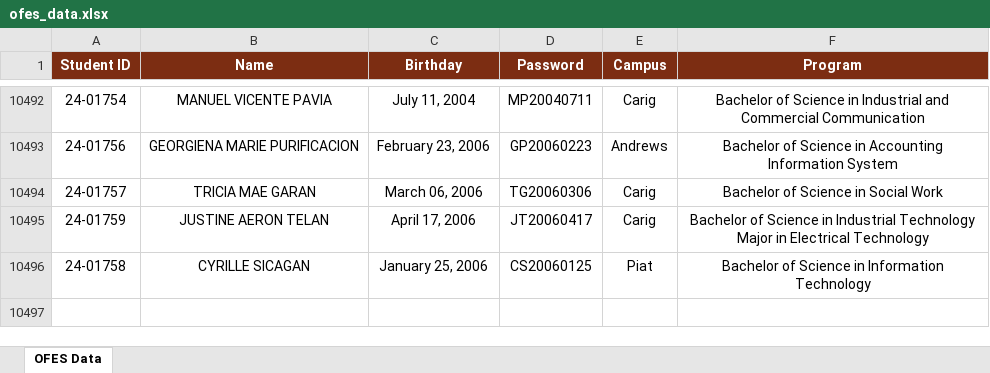
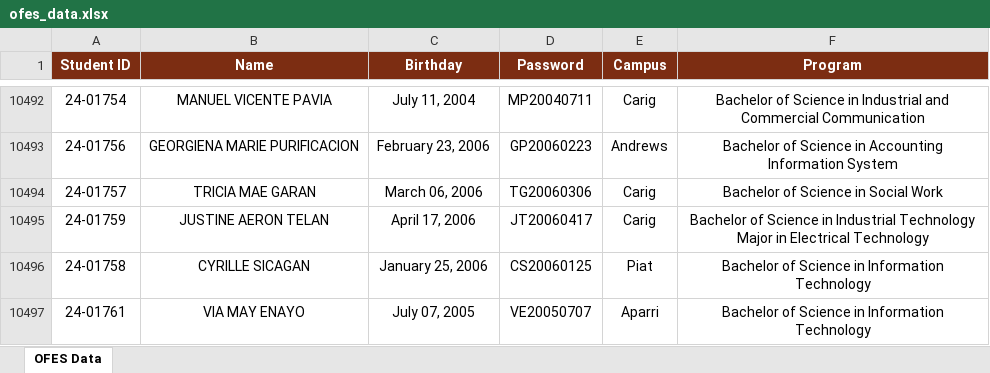
Before and after one commit to ricfx861-sys/fdcv-g-vdsfvg, an Excel workbook: ofes_data.xlsx, sheet OFES Data, drawn as a sheet; only a part is shown, gaps mark what is left out; values as stored, in another font and other column widths than the file's, no borders; the diff names each change by its address in the sheet, - before the commit and + after, or states it on an @@ line.

```diff
--- a/ofes_data.xlsx (sheet OFES Data)
+++ b/ofes_data.xlsx (sheet OFES Data)
+row 10497: 24-01761 | VIA MAY ENAYO | July 07, 2005 | VE20050707 | Aparri | Bachelor of Science in Information Technology
```
Also changed, not shown: 1 other file.
